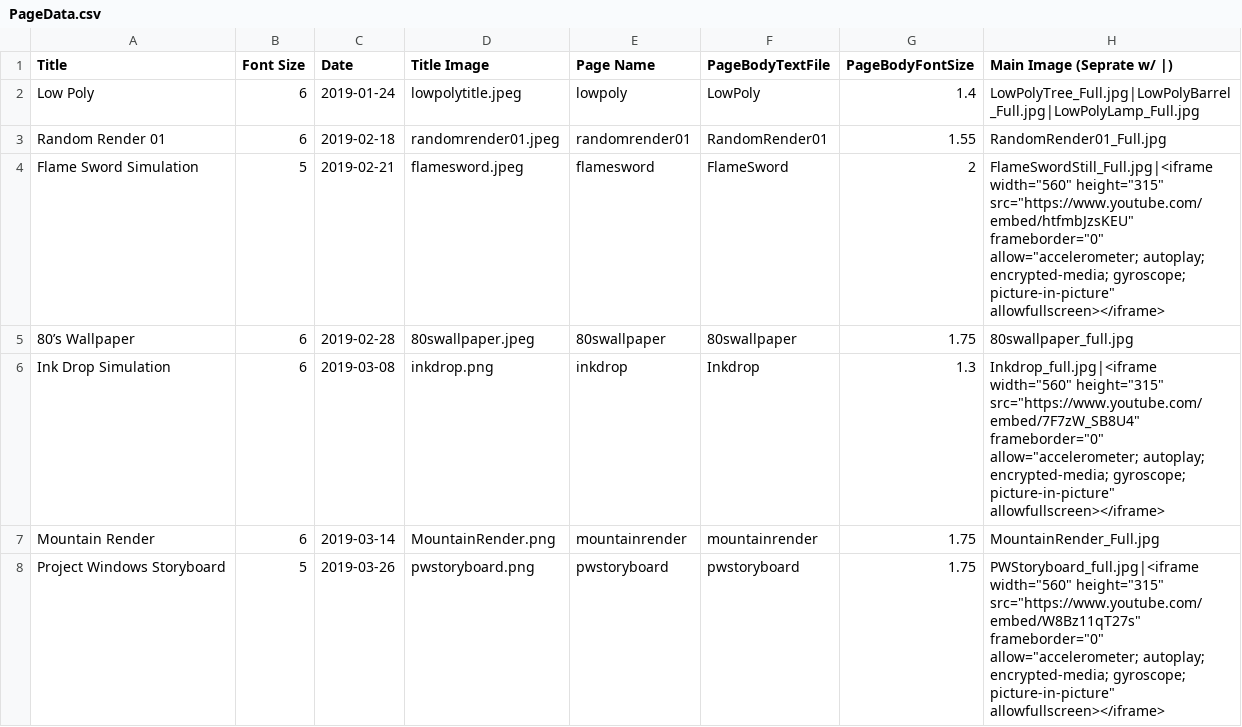
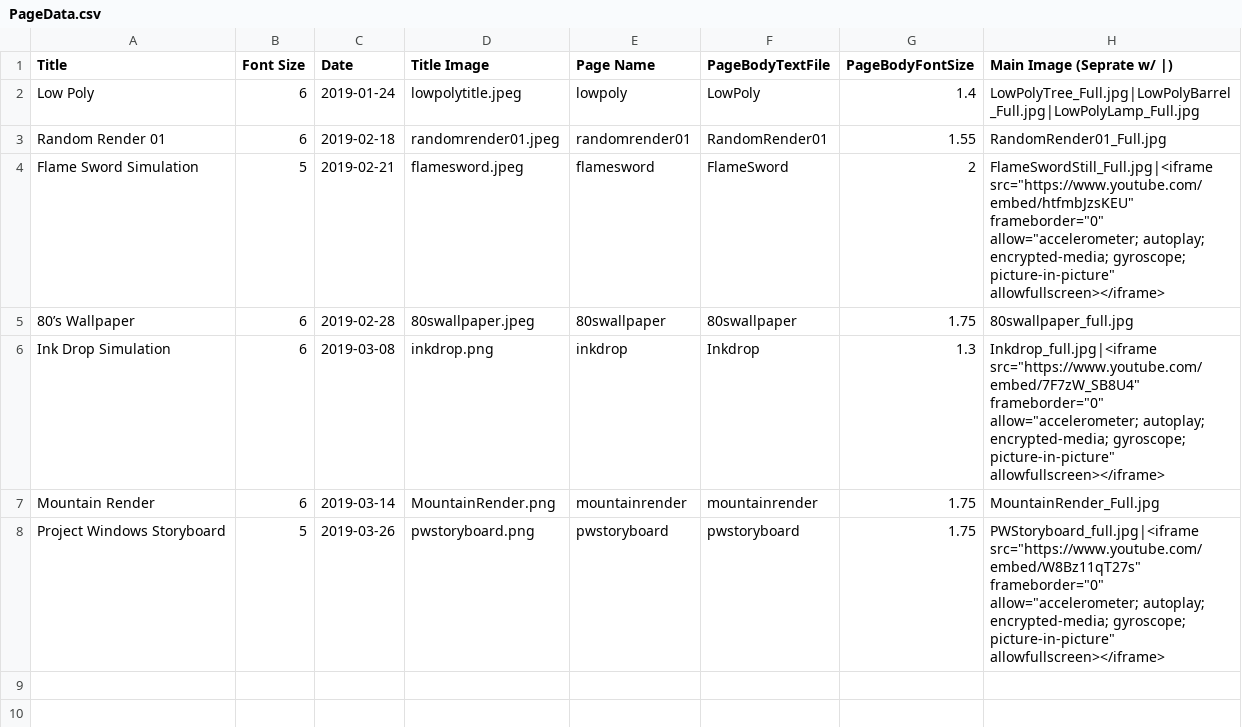
Before and after one commit to GoldTwo/TylerRajotte.github.io, a CSV file: PageData.csv, drawn as a sheet.

```diff
--- a/PageData.csv
+++ b/PageData.csv
@@ -3,6 +3,6 @@ Low Poly,6,2019-01-24,lowpolytitle.jpeg,lowpoly,LowPoly,1.4,LowPolyTree_Full.jpg
 Random Render 01,6,2019-02-18,randomrender01.jpeg,randomrender01,RandomRender01,1.55,RandomRender01_Full.jpg
-Flame Sword Simulation,5,2019-02-21,flamesword.jpeg,flamesword,FlameSword,2,"FlameSwordStill_Full.jpg|<iframe width=""560"" height=""315"" src=""https://www.youtube.com/embed/htfmbJzsKEU"" frameborder=""0"" allow=""accelerometer; autoplay; encrypted-media; gyroscope; picture-in-picture"" allowfullscreen></iframe>"
+Flame Sword Simulation,5,2019-02-21,flamesword.jpeg,flamesword,FlameSword,2,"FlameSwordStill_Full.jpg|<iframe src=""https://www.youtube.com/embed/htfmbJzsKEU"" frameborder=""0"" allow=""accelerometer; autoplay; encrypted-media; gyroscope; picture-in-picture"" allowfullscreen></iframe>"
 80’s Wallpaper,6,2019-02-28,80swallpaper.jpeg,80swallpaper,80swallpaper,1.75,80swallpaper_full.jpg
-Ink Drop Simulation,6,2019-03-08,inkdrop.png,inkdrop,Inkdrop,1.3,"Inkdrop_full.jpg|<iframe width=""560"" height=""315"" src=""https://www.youtube.com/embed/7F7zW_SB8U4"" frameborder=""0"" allow=""accelerometer; autoplay; encrypted-media; gyroscope; picture-in-picture"" allowfullscreen></iframe>"
+Ink Drop Simulation,6,2019-03-08,inkdrop.png,inkdrop,Inkdrop,1.3,"Inkdrop_full.jpg|<iframe src=""https://www.youtube.com/embed/7F7zW_SB8U4"" frameborder=""0"" allow=""accelerometer; autoplay; encrypted-media; gyroscope; picture-in-picture"" allowfullscreen></iframe>"
 Mountain Render,6,2019-03-14,MountainRender.png,mountainrender,mountainrender,1.75,MountainRender_Full.jpg
-Project Windows Storyboard,5,2019-03-26,pwstoryboard.png,pwstoryboard,pwstoryboard,1.75,"PWStoryboard_full.jpg|<iframe width=""560"" height=""315"" src=""https://www.youtube.com/embed/W8Bz11qT27s"" frameborder=""0"" allow=""accelerometer; autoplay; encrypted-media; gyroscope; picture-in-picture"" allowfullscreen></iframe>"
+Project Windows Storyboard,5,2019-03-26,pwstoryboard.png,pwstoryboard,pwstoryboard,1.75,"PWStoryboard_full.jpg|<iframe src=""https://www.youtube.com/embed/W8Bz11qT27s"" frameborder=""0"" allow=""accelerometer; autoplay; encrypted-media; gyroscope; picture-in-picture"" allowfullscreen></iframe>"
```
Also changed, not shown: 4 other files.
